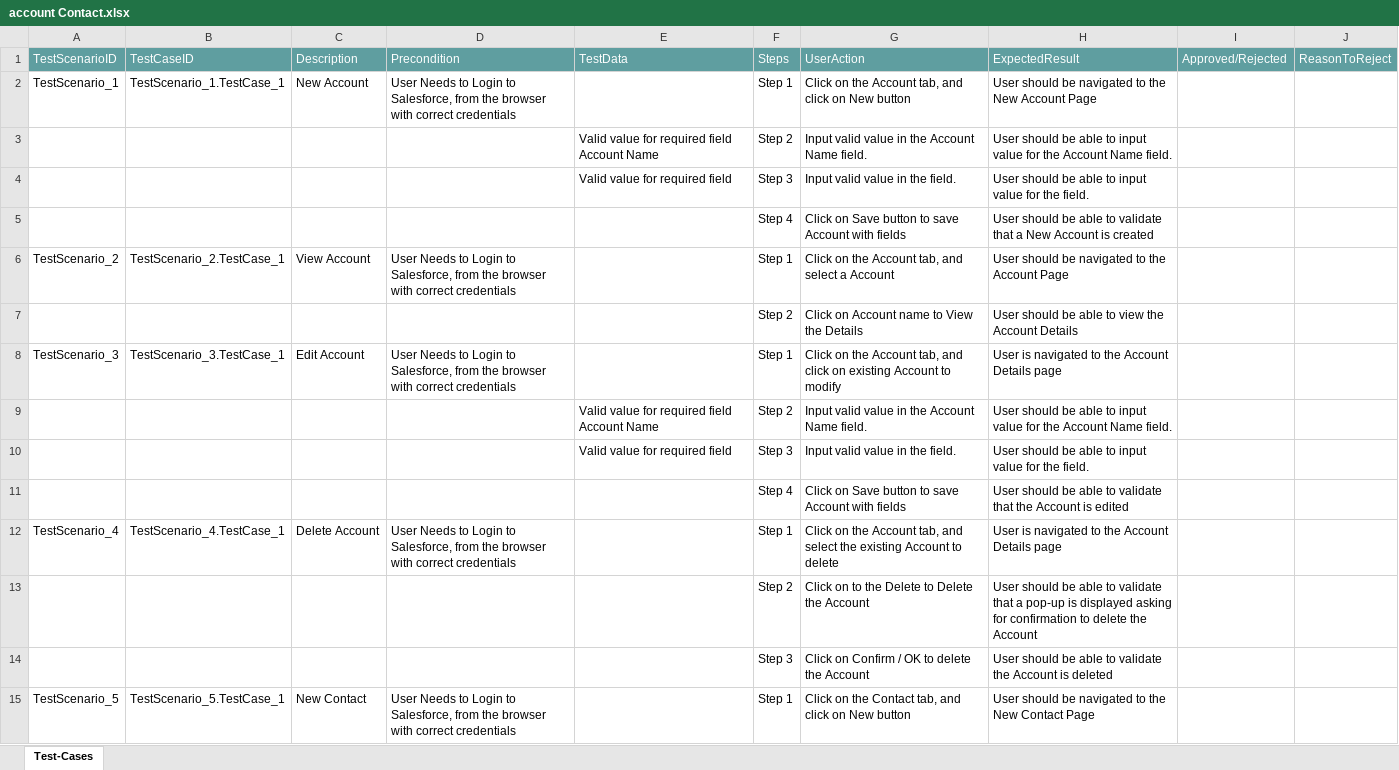
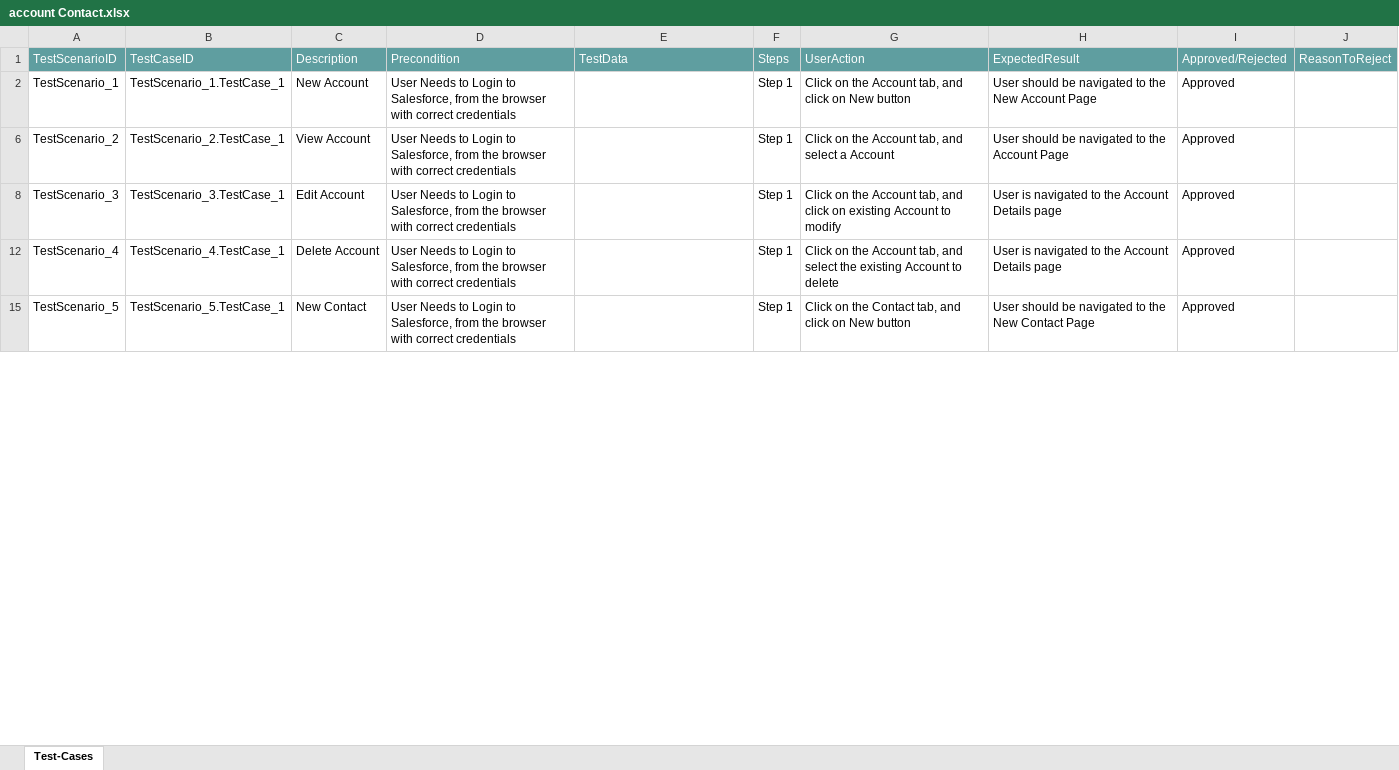
Before and after one commit to ShaikMohamedIrfan/SNAPTEST2, an Excel workbook: account Contact.xlsx, sheet Test-Cases, drawn as a sheet; only a part is shown; values as stored, in another font and other column widths than the file's, no borders; table styles not drawn; the diff covers the shown part only; the diff names each change by its address in the sheet, - before the commit and + after, or states it on an @@ line.

Commit message:
Update account Contact.xlsx

```diff
--- a/account Contact.xlsx (sheet Test-Cases)
+++ b/account Contact.xlsx (sheet Test-Cases)
-I2: (empty)
+I2: Approved
@@ row 3 hidden:  |  |  |  | Valid value for required field Account Name | Step 2 | Input valid value in the Account Name field. | User should be able to input value for the Account Name field. @@
@@ row 4 hidden:  |  |  |  | Valid value for required field | Step 3 | Input valid value in the field. | User should be able to input value for the field. @@
@@ row 5 hidden:  |  |  |  |  | Step 4 | Click on Save button to save Account with fields | User should be able to validate that a New Account is created @@
-I6: (empty)
+I6: Approved
@@ row 7 hidden:  |  |  |  |  | Step 2 | Click on Account name to View the Details | User should be able to view the Account Details @@
-I8: (empty)
+I8: Approved
@@ row 9 hidden:  |  |  |  | Valid value for required field Account Name | Step 2 | Input valid value in the Account Name field. | User should be able to input value for the Account Name field. @@
@@ row 10 hidden:  |  |  |  | Valid value for required field | Step 3 | Input valid value in the field. | User should be able to input value for the field. @@
@@ row 11 hidden:  |  |  |  |  | Step 4 | Click on Save button to save Account with fields | User should be able to validate that the Account is edited @@
-I12: (empty)
+I12: Approved
@@ row 13 hidden:  |  |  |  |  | Step 2 | Click on to the Delete to Delete the Account | User should be able to validate that a pop-up is displayed asking for confirmation to delete the Account @@
@@ row 14 hidden:  |  |  |  |  | Step 3 | Click on Confirm / OK to delete the Account | User should be able to validate the Account is deleted @@
-I15: (empty)
+I15: Approved
```
Also changed, not shown: 11 hidden or unhidden rows and 3 edited cells elsewhere in this sheet.
